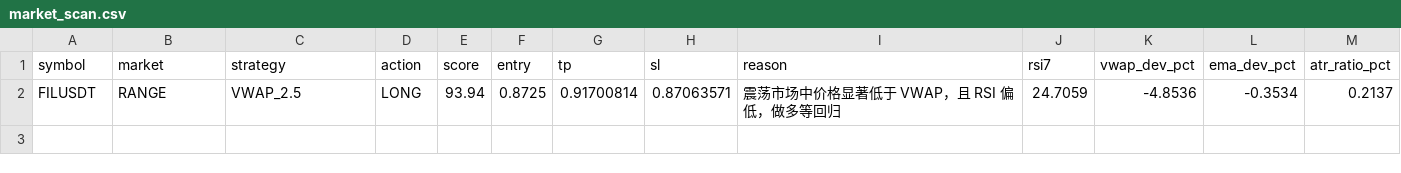
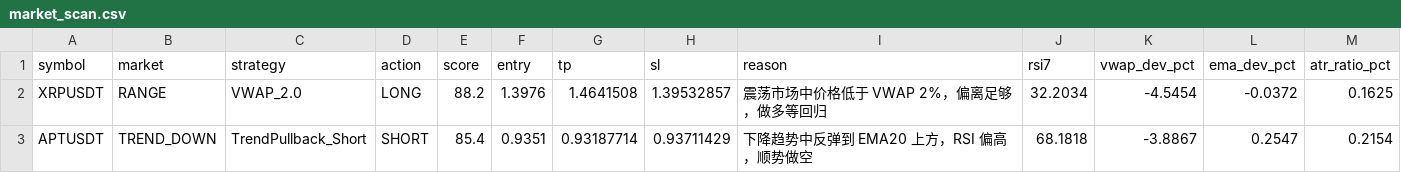
Before and after one commit to jihong0726/Back-Test, a CSV file: reports/market_scan.csv, drawn as a sheet.

```diff
--- a/reports/market_scan.csv
+++ b/reports/market_scan.csv
@@ -1,2 +1,3 @@
 symbol,market,strategy,action,score,entry,tp,sl,reason,rsi7,vwap_dev_pct,ema_dev_pct,atr_ratio_pct
-FILUSDT,RANGE,VWAP_2.5,LONG,93.94,0.8725,0.91700814,0.87063571,震荡市场中价格显著低于 VWAP，且 RSI 偏低，做多等回归,24.7059,-4.8536,-0.3534,0.2137
+XRPUSDT,RANGE,VWAP_2.0,LONG,88.2,1.3976,1.4641508,1.39532857,震荡市场中价格低于 VWAP 2%，偏离足够，做多等回归,32.2034,-4.5454,-0.0372,0.1625
+APTUSDT,TREND_DOWN,TrendPullback_Short,SHORT,85.4,0.9351,0.93187714,0.93711429,下降趋势中反弹到 EMA20 上方，RSI 偏高，顺势做空,68.1818,-3.8867,0.2547,0.2154
```
Also changed, not shown: reports/decision_log.csv, reports/signals.csv, 3 other files.
